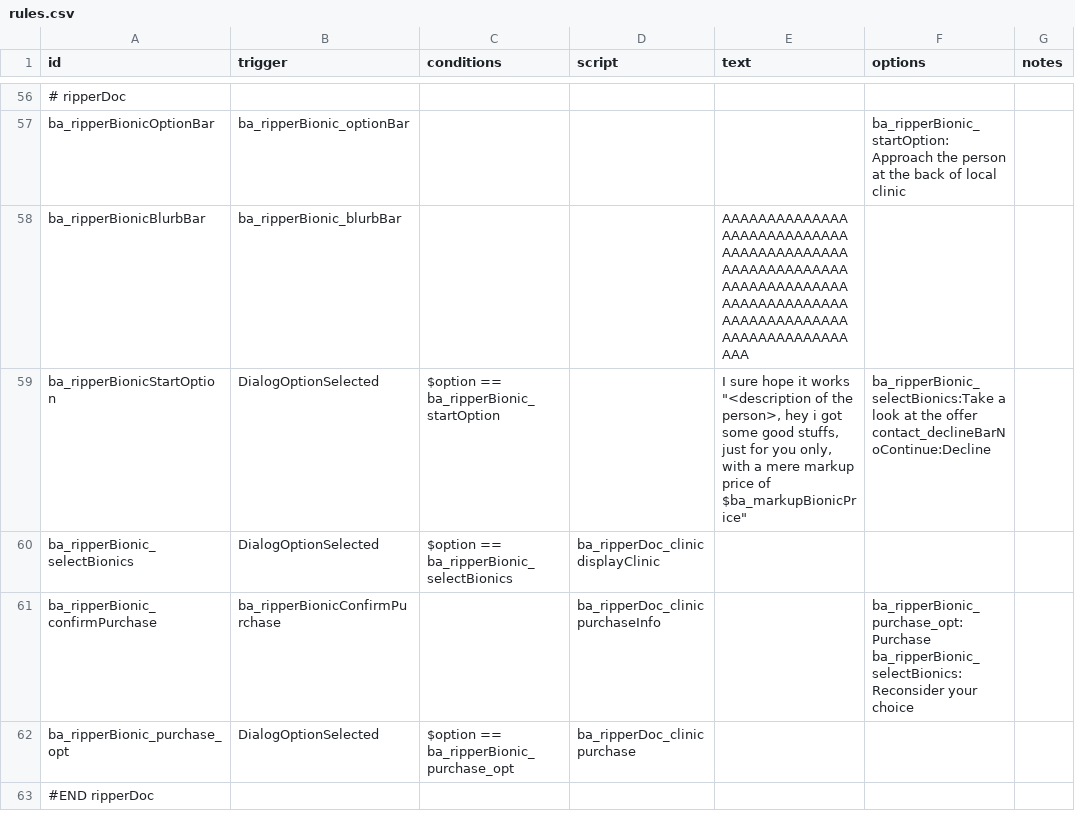
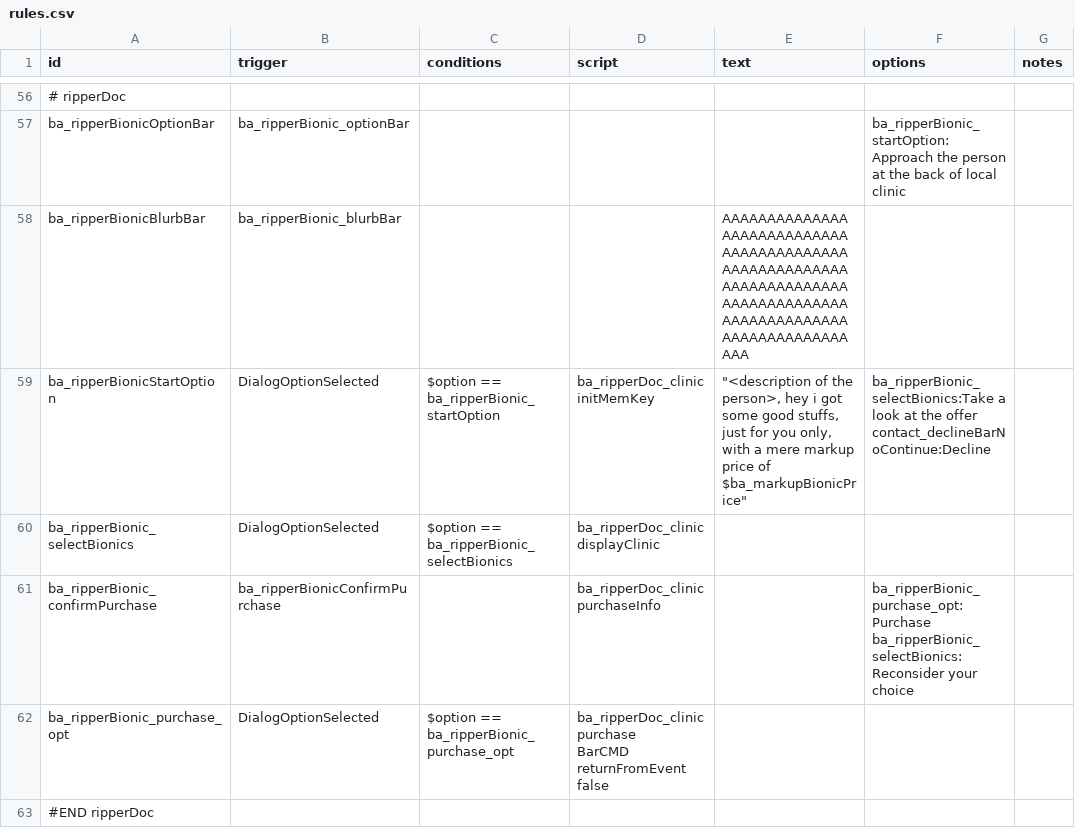
Before and after one commit to CosmicFishi/Bionic-Alteration, a CSV file: data/campaign/rules.csv, drawn as a sheet; only a part is shown, gaps mark what is left out.

Commit message:
Finish up ripper doc bar event

```diff
--- a/data/campaign/rules.csv
+++ b/data/campaign/rules.csv
@@ -92,5 +92,4 @@ ba_ripperBionicOptionBar,ba_ripperBionic_optionBar,,,,"ba_ripperBionic_startOpti
 ba_ripperBionicBlurbBar,ba_ripperBionic_blurbBar,,,"AAAAAAAAAAAAAAAAAAAAAAAAAAAAAAAAAAAAAAAAAAAAAAAAAAAAAAAAAAAAAAAAAAAAAAAAAAAAAAAAAAAAAAAAAAAAAAAAAAAAAAAAAAAAAAAAAAA",,
-ba_ripperBionicStartOption,DialogOptionSelected,"$option == ba_ripperBionic_startOption",,"I sure hope it works
-""<description of the person>, hey i got some good stuffs, just for you only, with a mere markup price of $ba_markupBionicPrice""","ba_ripperBionic_selectBionics:Take a look at the offer
-contact_declineBarNoContinue:Decline",
+ba_ripperBionicStartOption,DialogOptionSelected,"$option == ba_ripperBionic_startOption","ba_ripperDoc_clinic initMemKey","""<description of the person>, hey i got some good stuffs, just for you only, with a mere markup price of $ba_markupBionicPrice""","ba_ripperBionic_selectBionics:Take a look at the offer
+contact_declineBarNoContinue:Decline",
 ba_ripperBionic_selectBionics,DialogOptionSelected,"$option == ba_ripperBionic_selectBionics","ba_ripperDoc_clinic displayClinic",,,
@@ -98,3 +97,4 @@ ba_ripperBionic_confirmPurchase,ba_ripperBionicConfirmPurchase,,"ba_ripperDoc_cl
 ba_ripperBionic_selectBionics:Reconsider your choice",
-ba_ripperBionic_purchase_opt,DialogOptionSelected,"$option == ba_ripperBionic_purchase_opt","ba_ripperDoc_clinic purchase",,,
+ba_ripperBionic_purchase_opt,DialogOptionSelected,"$option == ba_ripperBionic_purchase_opt","ba_ripperDoc_clinic purchase
+BarCMD returnFromEvent false",,,
 "#END ripperDoc",,,,,,
```
Also changed, not shown: 2 other files.
